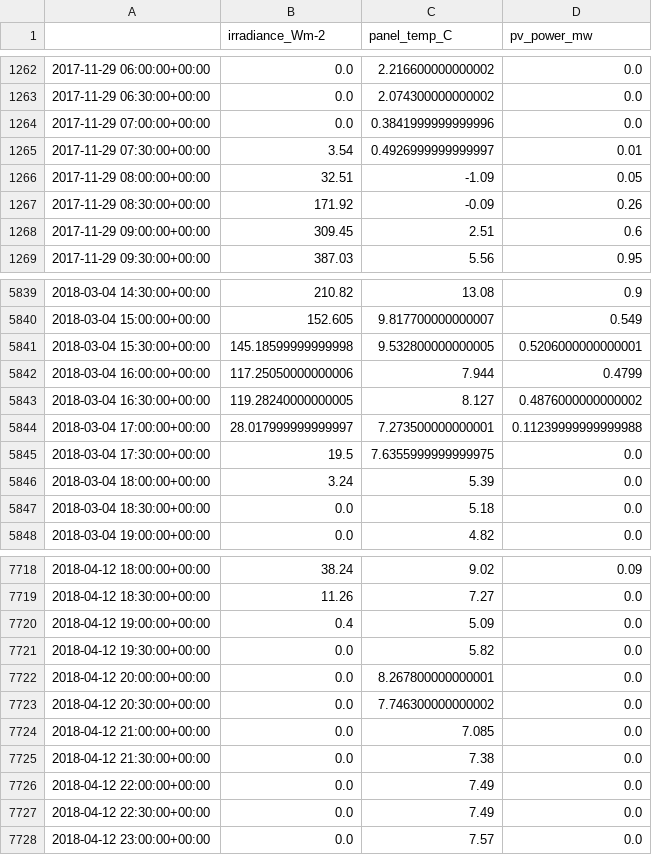
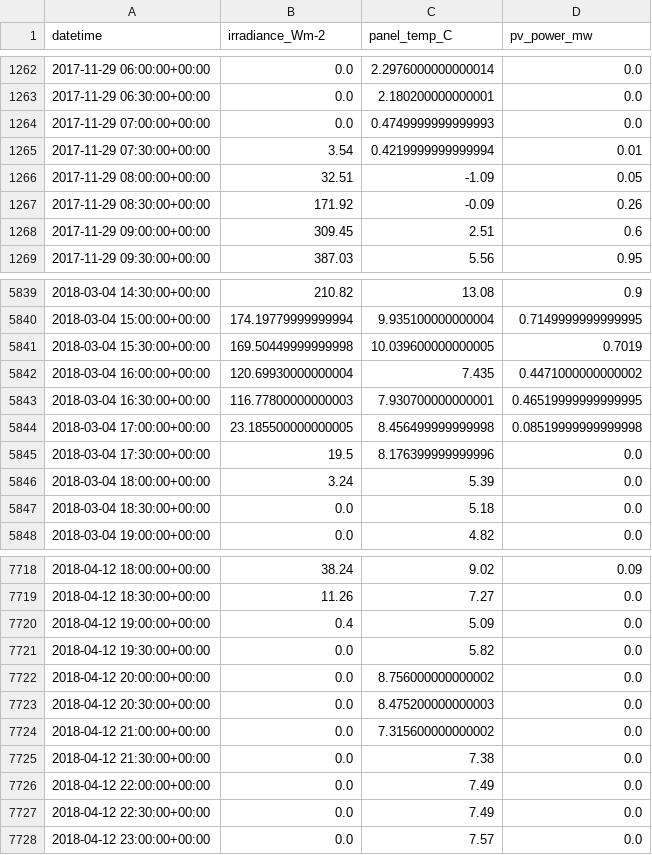
Before and after one commit to AyrtonB/WPD-DS-Challenge, a CSV file: data/intermediate/pv_cleaned.csv (was data/intermediate/cleaned_pv.csv), drawn as a sheet; only a part is shown, gaps mark what is left out; the diff covers the shown part only.

```diff
--- a/data/intermediate/cleaned_pv.csv
+++ b/data/intermediate/pv_cleaned.csv
@@ -1 +1 @@
-,irradiance_Wm-2,panel_temp_C,pv_power_mw
+datetime,irradiance_Wm-2,panel_temp_C,pv_power_mw
@@ -1262,5 +1262,5 @@
-2017-11-29 06:00:00+00:00,0.0,2.216600000000002,0.0
-2017-11-29 06:30:00+00:00,0.0,2.074300000000002,0.0
-2017-11-29 07:00:00+00:00,0.0,0.3841999999999996,0.0
-2017-11-29 07:30:00+00:00,3.54,0.4926999999999997,0.01
+2017-11-29 06:00:00+00:00,0.0,2.2976000000000014,0.0
+2017-11-29 06:30:00+00:00,0.0,2.180200000000001,0.0
+2017-11-29 07:00:00+00:00,0.0,0.4749999999999993,0.0
+2017-11-29 07:30:00+00:00,3.54,0.4219999999999994,0.01
 2017-11-29 08:00:00+00:00,32.51,-1.09,0.05
@@ -5839,8 +5839,8 @@
 2018-03-04 14:30:00+00:00,210.82,13.08,0.9
-2018-03-04 15:00:00+00:00,152.605,9.817700000000007,0.549
-2018-03-04 15:30:00+00:00,145.18599999999998,9.532800000000005,0.5206000000000001
-2018-03-04 16:00:00+00:00,117.25050000000006,7.944,0.4799
-2018-03-04 16:30:00+00:00,119.28240000000005,8.127,0.4876000000000002
-2018-03-04 17:00:00+00:00,28.017999999999997,7.273500000000001,0.11239999999999988
-2018-03-04 17:30:00+00:00,19.5,7.6355999999999975,0.0
+2018-03-04 15:00:00+00:00,174.19779999999994,9.935100000000004,0.7149999999999995
+2018-03-04 15:30:00+00:00,169.50449999999998,10.039600000000005,0.7019
+2018-03-04 16:00:00+00:00,120.69930000000004,7.435,0.4471000000000002
+2018-03-04 16:30:00+00:00,116.77800000000003,7.930700000000001,0.46519999999999995
+2018-03-04 17:00:00+00:00,23.185500000000005,8.456499999999998,0.08519999999999998
+2018-03-04 17:30:00+00:00,19.5,8.176399999999996,0.0
 2018-03-04 18:00:00+00:00,3.24,5.39,0.0
@@ -7721,5 +7721,5 @@
 2018-04-12 19:30:00+00:00,0.0,5.82,0.0
-2018-04-12 20:00:00+00:00,0.0,8.267800000000001,0.0
-2018-04-12 20:30:00+00:00,0.0,7.746300000000002,0.0
-2018-04-12 21:00:00+00:00,0.0,7.085,0.0
+2018-04-12 20:00:00+00:00,0.0,8.756000000000002,0.0
+2018-04-12 20:30:00+00:00,0.0,8.475200000000003,0.0
+2018-04-12 21:00:00+00:00,0.0,7.315600000000002,0.0
 2018-04-12 21:30:00+00:00,0.0,7.38,0.0
```
Also changed, not shown: 89 edited cells elsewhere in this file, data/intermediate/demand_cleaned.csv, 2 other files.
